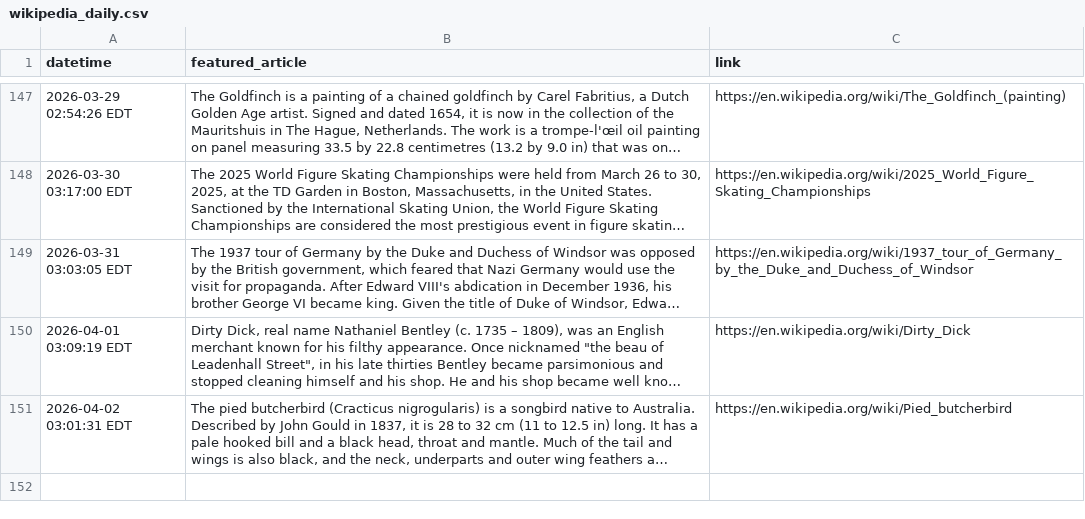
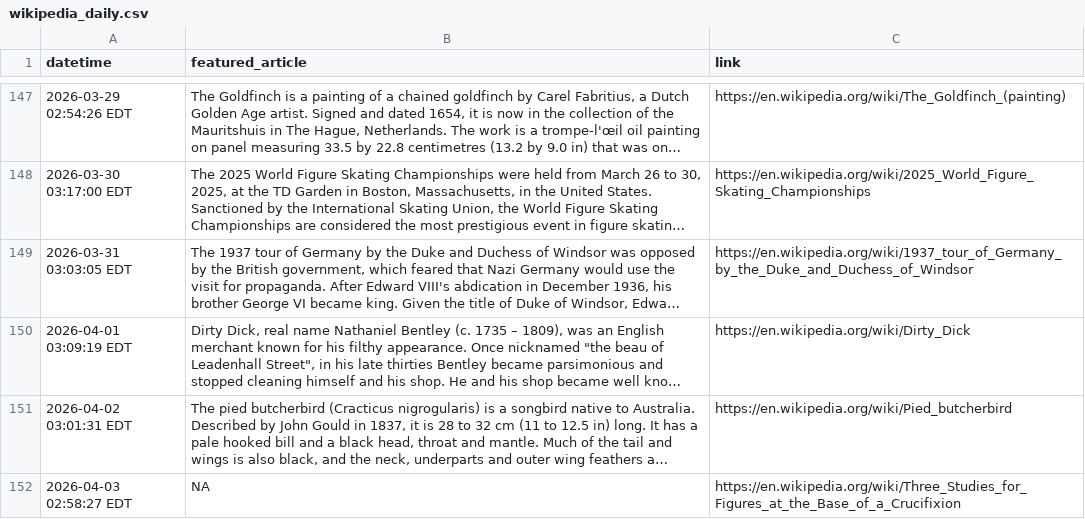
Before and after one commit to endri7k/wikipedia_daily, a CSV file: data/wikipedia_daily.csv, drawn as a sheet; only a part is shown, gaps mark what is left out; long unchanged cells end in …; the diff names each change by its address in the sheet, - before the commit and + after, or states it on an @@ line.

```diff
--- a/data/wikipedia_daily.csv
+++ b/data/wikipedia_daily.csv
+row 152: 2026-04-03 02:58:27 EDT | NA | https://en.wikipedia.org/wiki/Three_Studies_for_Figures_at_the_Base_of_a_Crucifixion
```
